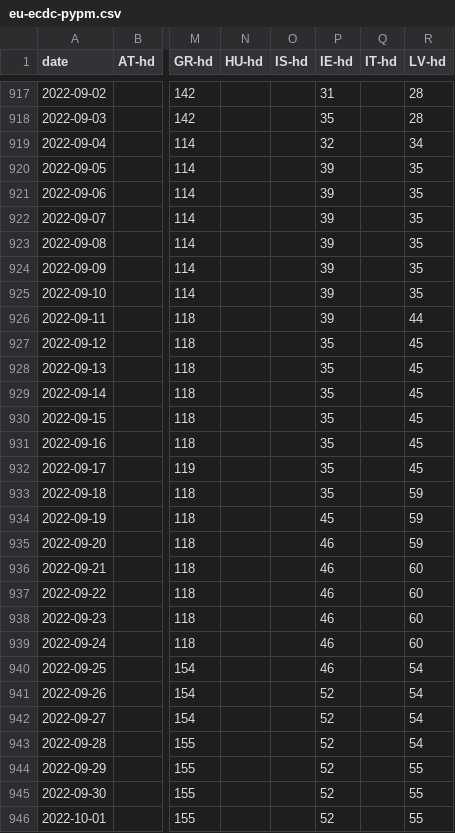
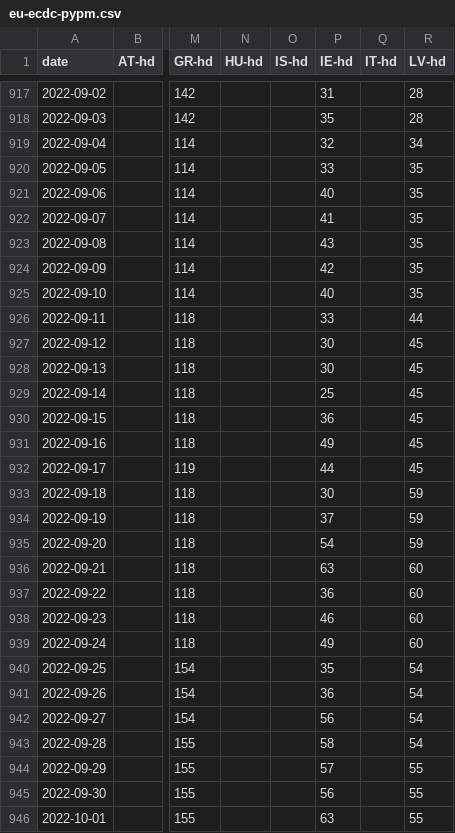
Before and after one commit to pypm/data, a CSV file: covid19/EU/eu-ecdc-pypm.csv, drawn as a sheet; only a part is shown, gaps mark what is left out; the diff covers the shown part only; the diff names each change by its address in the sheet, - before the commit and + after, or states it on an @@ line.

Commit message:
Update Ireland hospital data

```diff
--- a/covid19/EU/eu-ecdc-pypm.csv
+++ b/covid19/EU/eu-ecdc-pypm.csv
-P920 (IE-hd): 39
+P920 (IE-hd): 33
-P921 (IE-hd): 39
+P921 (IE-hd): 40
-P922 (IE-hd): 39
+P922 (IE-hd): 41
-P923 (IE-hd): 39
+P923 (IE-hd): 43
-P924 (IE-hd): 39
+P924 (IE-hd): 42
-P925 (IE-hd): 39
+P925 (IE-hd): 40
-P926 (IE-hd): 39
+P926 (IE-hd): 33
-P927:P928 (IE-hd): 35
+P927:P928 (IE-hd): 30
-P929 (IE-hd): 35
+P929 (IE-hd): 25
-P930 (IE-hd): 35
+P930 (IE-hd): 36
-P931 (IE-hd): 35
+P931 (IE-hd): 49
-P932 (IE-hd): 35
+P932 (IE-hd): 44
-P933 (IE-hd): 35
+P933 (IE-hd): 30
-P934 (IE-hd): 45
+P934 (IE-hd): 37
-P935 (IE-hd): 46
+P935 (IE-hd): 54
-P936 (IE-hd): 46
+P936 (IE-hd): 63
-P937 (IE-hd): 46
+P937 (IE-hd): 36
-P939 (IE-hd): 46
+P939 (IE-hd): 49
-P940 (IE-hd): 46
+P940 (IE-hd): 35
-P941 (IE-hd): 52
+P941 (IE-hd): 36
-P942 (IE-hd): 52
+P942 (IE-hd): 56
-P943 (IE-hd): 52
+P943 (IE-hd): 58
-P944 (IE-hd): 52
+P944 (IE-hd): 57
-P945 (IE-hd): 52
+P945 (IE-hd): 56
-P946 (IE-hd): 52
+P946 (IE-hd): 63
```
Also changed, not shown: 106 edited cells elsewhere in this file.
